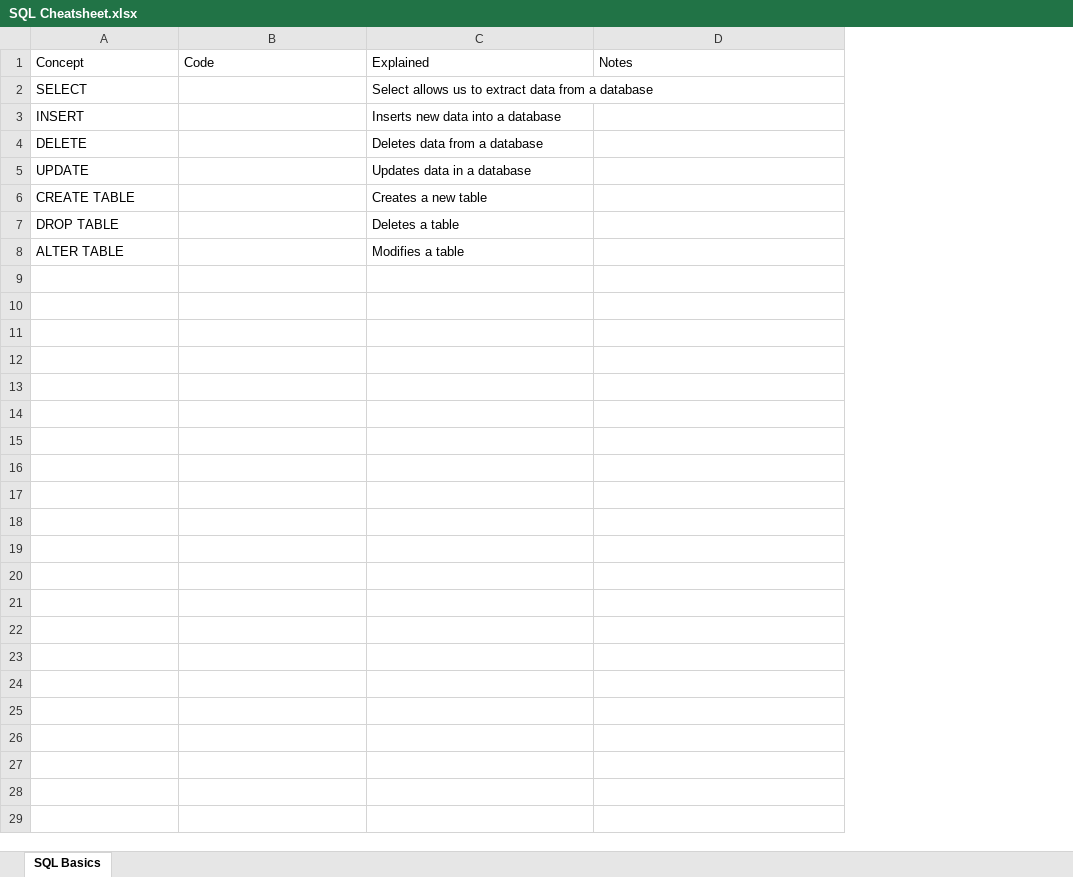
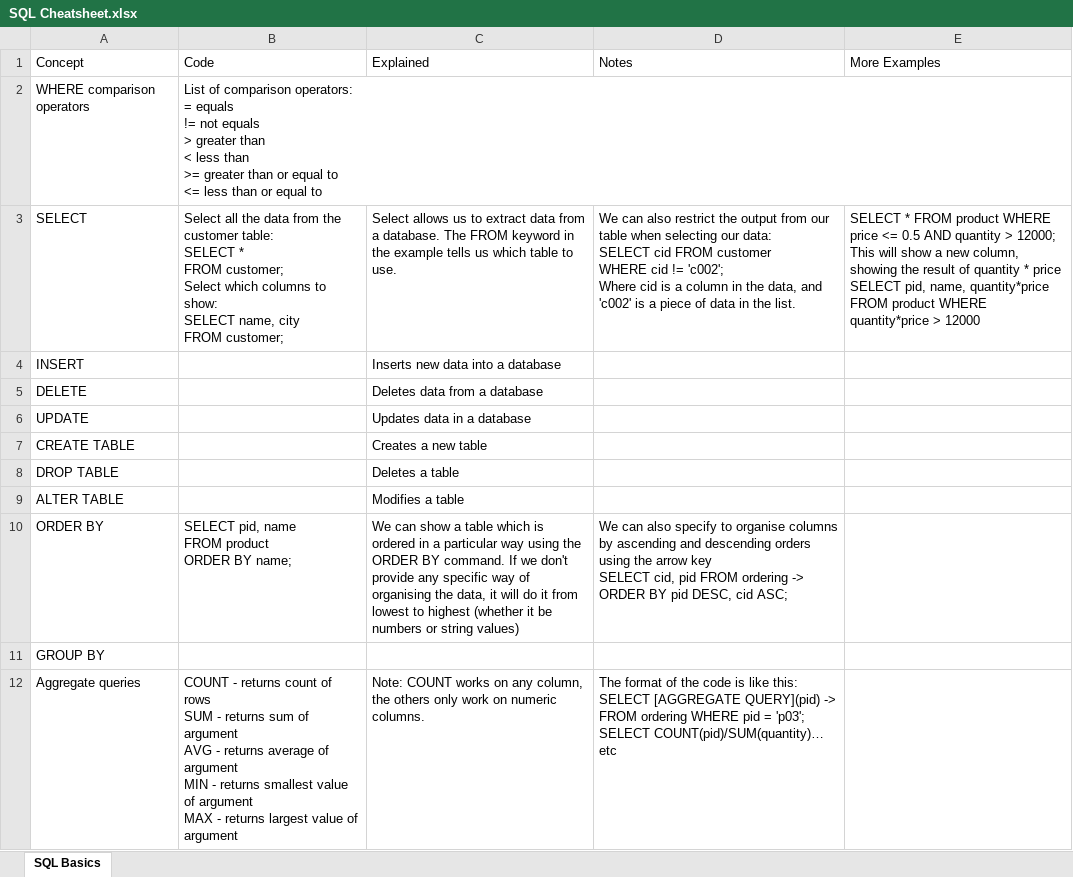
Before and after one commit to ClassicConor/ProgrammingCheatsheets, an Excel workbook: SQL Cheatsheet.xlsx, sheet SQL Basics, drawn as a sheet; values as stored, in another font and other column widths than the file's, no borders; table styles not drawn; addresses are those after the commit; ↵ is a line break in a cell; the diff names each change by its address in the sheet, - before the commit and + after, or states it on an @@ line.

Commit message:
Updated SQL cheatsheet

```diff
--- a/SQL Cheatsheet.xlsx (sheet SQL Basics)
+++ b/SQL Cheatsheet.xlsx (sheet SQL Basics)
+column E (More Examples), row 3: SELECT * FROM product WHERE price <= 0.5 AND quantity > 12000; ↵ This will show a new column, showing the result of quantity * price ↵ SELECT pid, name, quantity*price FROM product WHERE quantity*price > 12000
+row 2: WHERE comparison operators | List of comparison operators: ↵ = equals ↵ != not equals ↵ > greater than ↵ < less than ↵ >= greater than or equal to ↵ <= less than or equal to
-B3 (Code): (empty)
+B3 (Code): Select all the data from the customer table: ↵ SELECT * ↵ FROM customer; ↵ Select which columns to show: ↵ SELECT name, city ↵ FROM customer;
-C3 (Explained): …from a database
+C3 (Explained): …from a database. The FROM keyword in the example tells us which table to use.
-D3 (Notes): (empty)
+D3 (Notes): We can also restrict the output from our table when selecting our data: ↵ SELECT cid FROM customer ↵ WHERE cid != 'c002'; ↵ Where cid is a column in the data, and 'c002' is a piece of data in the list.
+row 10: ORDER BY | SELECT pid, name ↵ FROM product ↵ ORDER BY name; | We can show a table which is ordered in a particular way using the ORDER BY command. If we don't provide any specific way of organising the data, it will do it from lowest to highest (whether it be numbers or string values) | We can also specify to organise columns by ascending and descending orders using the arrow key ↵ SELECT cid, pid FROM ordering -> ↵ ORDER BY pid DESC, cid ASC;
+row 11: GROUP BY
+row 12: Aggregate queries | COUNT - returns count of rows ↵ SUM - returns sum of argument ↵ AVG - returns average of argument ↵ MIN - returns smallest value of argument ↵ MAX - returns largest value of argument | Note: COUNT works on any column, the others only work on numeric columns. | The format of the code is like this: ↵ SELECT [AGGREGATE QUERY](pid) -> FROM ordering WHERE pid = 'p03'; ↵ SELECT COUNT(pid)/SUM(quantity)… etc
```
